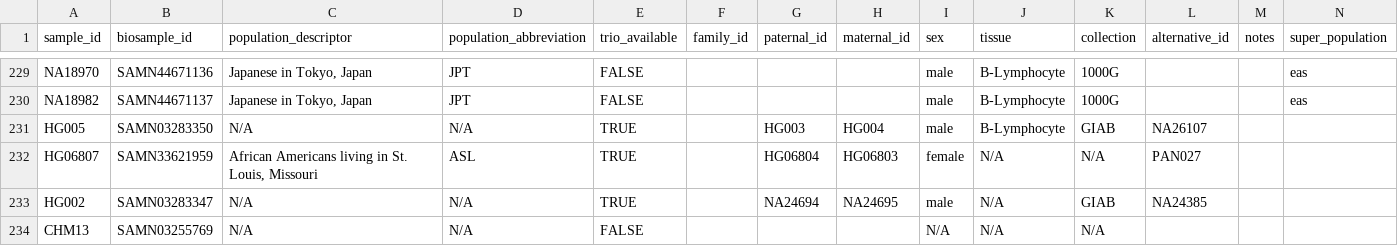
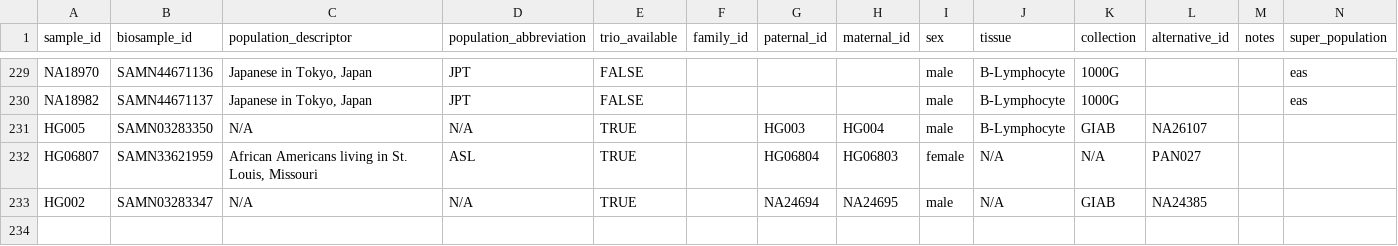
Before and after one commit to twlab/HPRCEB, a TSV file: front/public/data/samples.tsv, drawn as a sheet; only a part is shown, gaps mark what is left out; rows hold the shown columns only; the diff names each change by its address in the sheet, - before the commit and + after, or states it on an @@ line.

```diff
--- a/front/public/data/samples.tsv
+++ b/front/public/data/samples.tsv
-row 234: CHM13 | SAMN03255769 | N/A | N/A | FALSE |  |  |  | N/A | N/A | N/A
```
Also changed, not shown: 13 other files.
